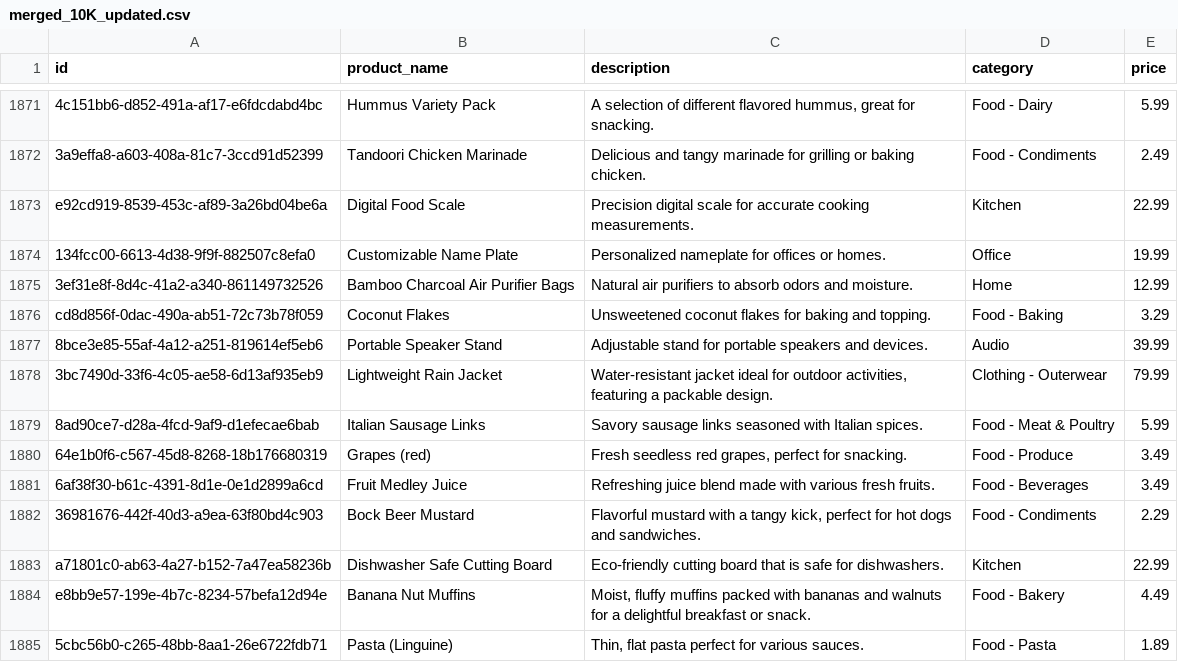
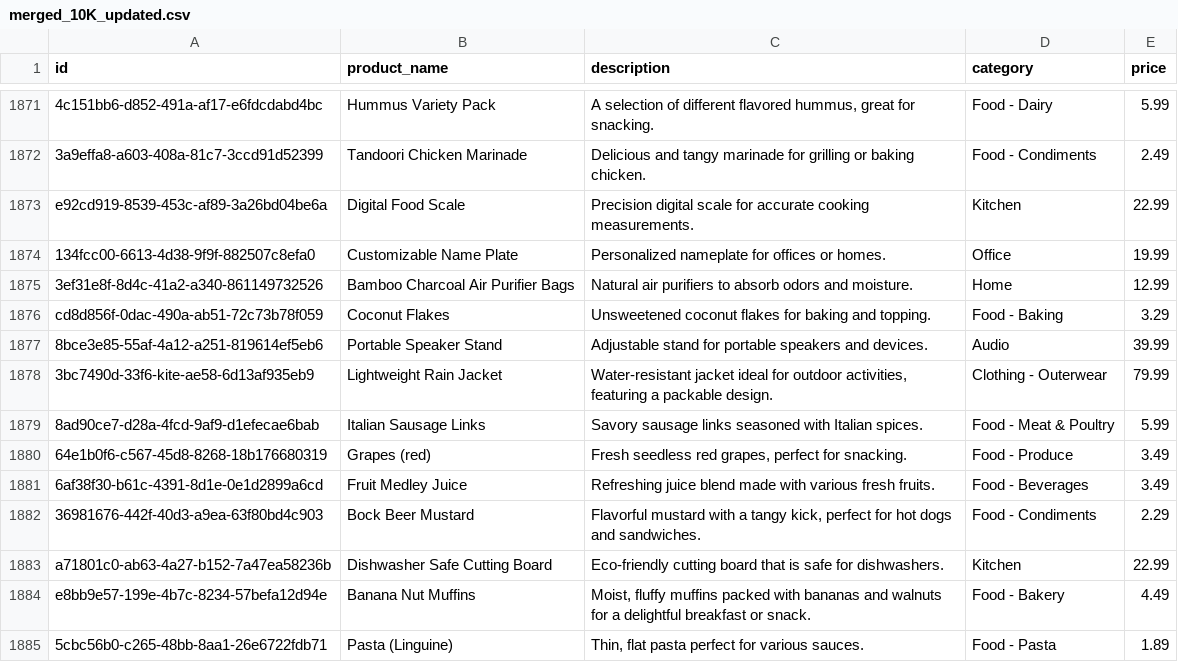
Before and after one commit to ahmedfahad04/AI-Learners-Poridhi-Hackathon, a CSV file: application/backend/data/merged_10K_updated.csv, drawn as a sheet; only a part is shown, gaps mark what is left out.

```diff
--- a/application/backend/data/merged_10K_updated.csv
+++ b/application/backend/data/merged_10K_updated.csv
@@ -1877,3 +1877,3 @@ cd8d856f-0dac-490a-ab51-72c73b78f059,Coconut Flakes,Unsweetened coconut flakes f
 8bce3e85-55af-4a12-a251-819614ef5eb6,Portable Speaker Stand,Adjustable stand for portable speakers and devices.,Audio,39.99
-3bc7490d-33f6-4c05-ae58-6d13af935eb9,Lightweight Rain Jacket,"Water-resistant jacket ideal for outdoor activities, featuring a packable design.",Clothing - Outerwear,79.99
+3bc7490d-33f6-kite-ae58-6d13af935eb9,Lightweight Rain Jacket,"Water-resistant jacket ideal for outdoor activities, featuring a packable design.",Clothing - Outerwear,79.99
 8ad90ce7-d28a-4fcd-9af9-d1efecae6bab,Italian Sausage Links,Savory sausage links seasoned with Italian spices.,Food - Meat & Poultry,5.99
```
Also changed, not shown: 2 other files.
